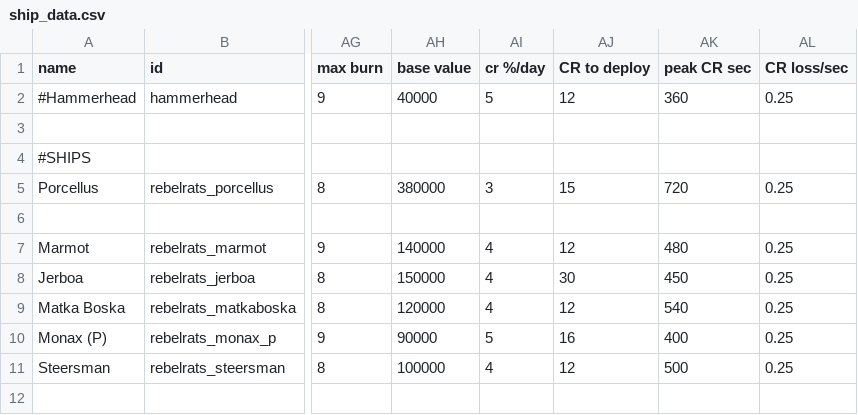
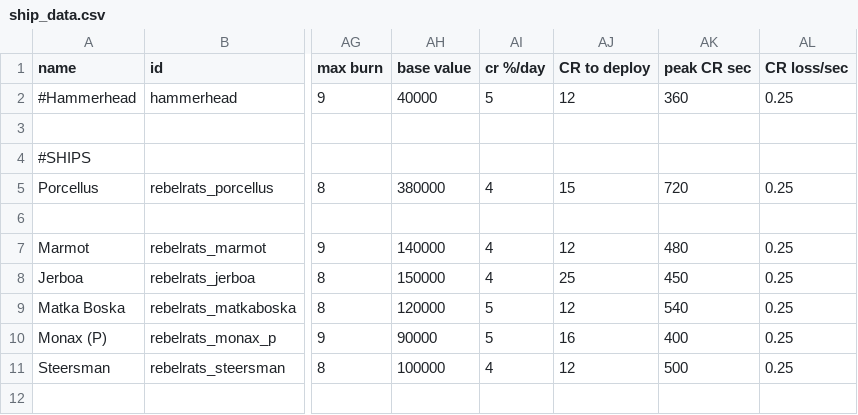
Before and after one commit to masterraven19/Rebel-Rats, a CSV file: data/hulls/ship_data.csv, drawn as a sheet; only a part is shown, gaps mark what is left out; the diff names each change by its address in the sheet, - before the commit and + after, or states it on an @@ line.

```diff
--- a/data/hulls/ship_data.csv
+++ b/data/hulls/ship_data.csv
-AI5 (cr %/day): 3
+AI5 (cr %/day): 4
-AJ8 (CR to deploy): 30
+AJ8 (CR to deploy): 25
-AI9 (cr %/day): 4
+AI9 (cr %/day): 5
```
Also changed, not shown: data/strings/descriptions.csv, data/weapons/weapon_data.csv, 5 other files.
